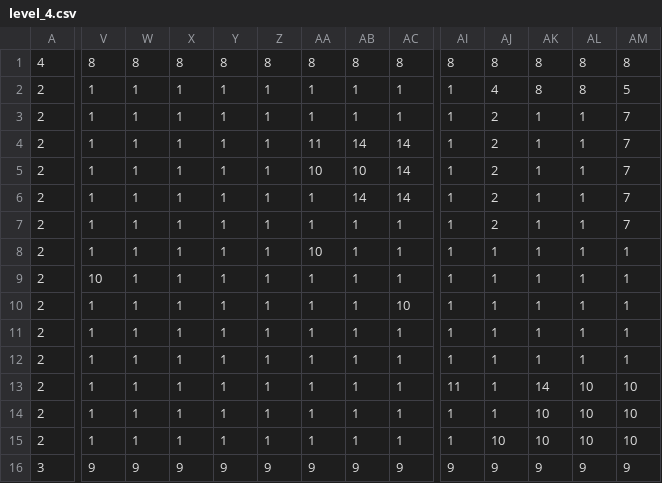
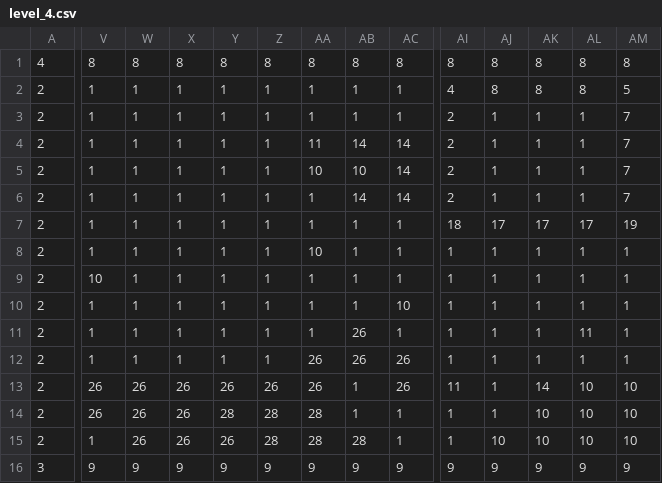
Before and after one commit to EzDzzIt/goblin-bunker-genesis-jam-2025, a CSV file: res/assets/tiles/level_4.csv, drawn as a sheet; only a part is shown, gaps mark what is left out; the diff covers the shown part only; the diff names each change by its address in the sheet, - before the commit and + after, or states it on an @@ line.

Commit message:
working on level 4

```diff
--- a/res/assets/tiles/level_4.csv
+++ b/res/assets/tiles/level_4.csv
-AI2: 1
+AI2: 4
-AJ2: 4
+AJ2: 8
-AI3:AI6: 1
+AI3:AI6: 2
-AJ3:AJ6: 2
+AJ3:AJ6: 1
-AI7: 1
+AI7: 18
-AJ7: 2
+AJ7: 17
-AK7: 1
+AK7: 17
-AL7: 1
+AL7: 17
-AM7: 7
+AM7: 19
-AB11:AB12: 1
+AB11:AB12: 26
-AL11: 1
+AL11: 11
-AA12:AA13: 1
+AA12:AA13: 26
-AC12:AC13: 1
+AC12:AC13: 26
-V13:V14: 1
+V13:V14: 26
-W13:W15: 1
+W13:W15: 26
-X13:X15: 1
+X13:X15: 26
-Y13: 1
+Y13: 26
-Z13: 1
+Z13: 26
-Y14: 1
+Y14: 28
-Z14:Z15: 1
+Z14:Z15: 28
-AA14:AA15: 1
+AA14:AA15: 28
-Y15: 1
+Y15: 26
-AB15: 1
+AB15: 28
```
Also changed, not shown: 2 edited cells elsewhere in this file, 9 other files.
